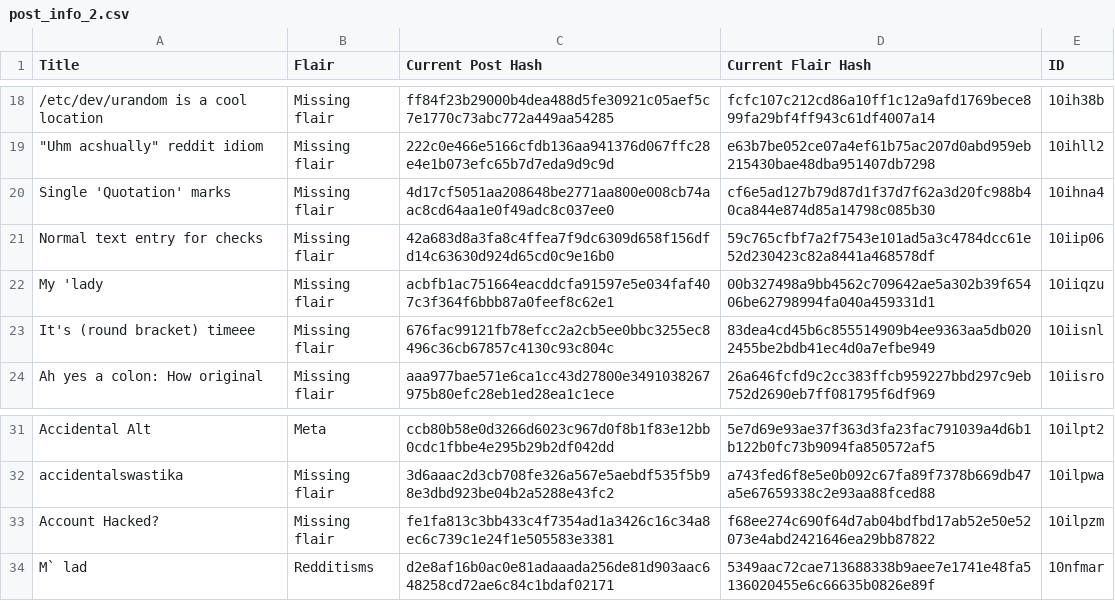
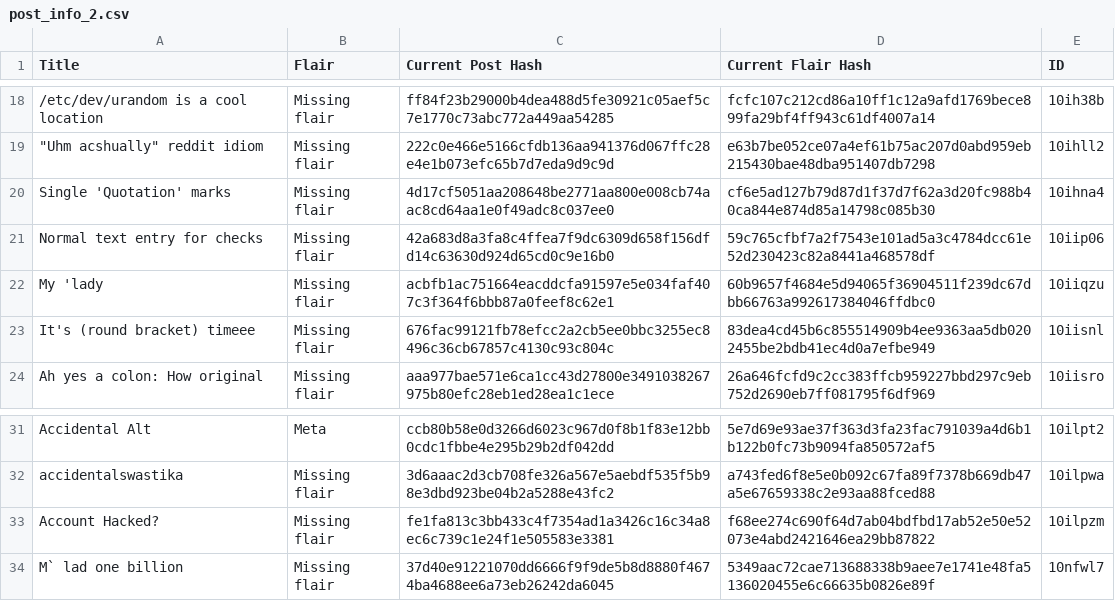
Before and after one commit to Khyta/EncyclopaediaBot, a CSV file: post_info_2.csv, drawn as a sheet; only a part is shown, gaps mark what is left out.

```diff
--- a/post_info_2.csv
+++ b/post_info_2.csv
@@ -21,3 +21,3 @@ Single 'Quotation' marks,Missing flair,4d17cf5051aa208648be2771aa800e008cb74aac8
 Normal text entry for checks,Missing flair,42a683d8a3fa8c4ffea7f9dc6309d658f156dfd14c63630d924d65cd0c9e16b0,59c765cfbf7a2f7543e101ad5a3c4784dcc61e52d230423c82a8441a468578df,10iip06
-My 'lady,Missing flair,acbfb1ac751664eacddcfa91597e5e034faf407c3f364f6bbb87a0feef8c62e1,00b327498a9bb4562c709642ae5a302b39f65406be62798994fa040a459331d1,10iiqzu
+My 'lady,Missing flair,acbfb1ac751664eacddcfa91597e5e034faf407c3f364f6bbb87a0feef8c62e1,60b9657f4684e5d94065f36904511f239dc67dbb66763a992617384046ffdbc0,10iiqzu
 It's (round bracket) timeee,Missing flair,676fac99121fb78efcc2a2cb5ee0bbc3255ec8496c36cb67857c4130c93c804c,83dea4cd45b6c855514909b4ee9363aa5db0202455be2bdb41ec4d0a7efbe949,10iisnl
@@ -33,2 +33,2 @@ accidentalswastika,Missing flair,3d6aaac2d3cb708fe326a567e5aebdf535f5b98e3dbd923
 Account Hacked?,Missing flair,fe1fa813c3bb433c4f7354ad1a3426c16c34a8ec6c739c1e24f1e505583e3381,f68ee274c690f64d7ab04bdfbd17ab52e50e52073e4abd2421646ea29bb87822,10ilpzm
-M` lad,Redditisms,d2e8af16b0ac0e81adaaada256de81d903aac648258cd72ae6c84c1bdaf02171,5349aac72cae713688338b9aee7e1741e48fa5136020455e6c66635b0826e89f,10nfmar
+M` lad one billion,Missing flair,37d40e91221070dd6666f9f9de5b8d8880f4674ba4688ee6a73eb26242da6045,5349aac72cae713688338b9aee7e1741e48fa5136020455e6c66635b0826e89f,10nfwl7
```
Also changed, not shown: post_info_1.csv, 3 other files.
